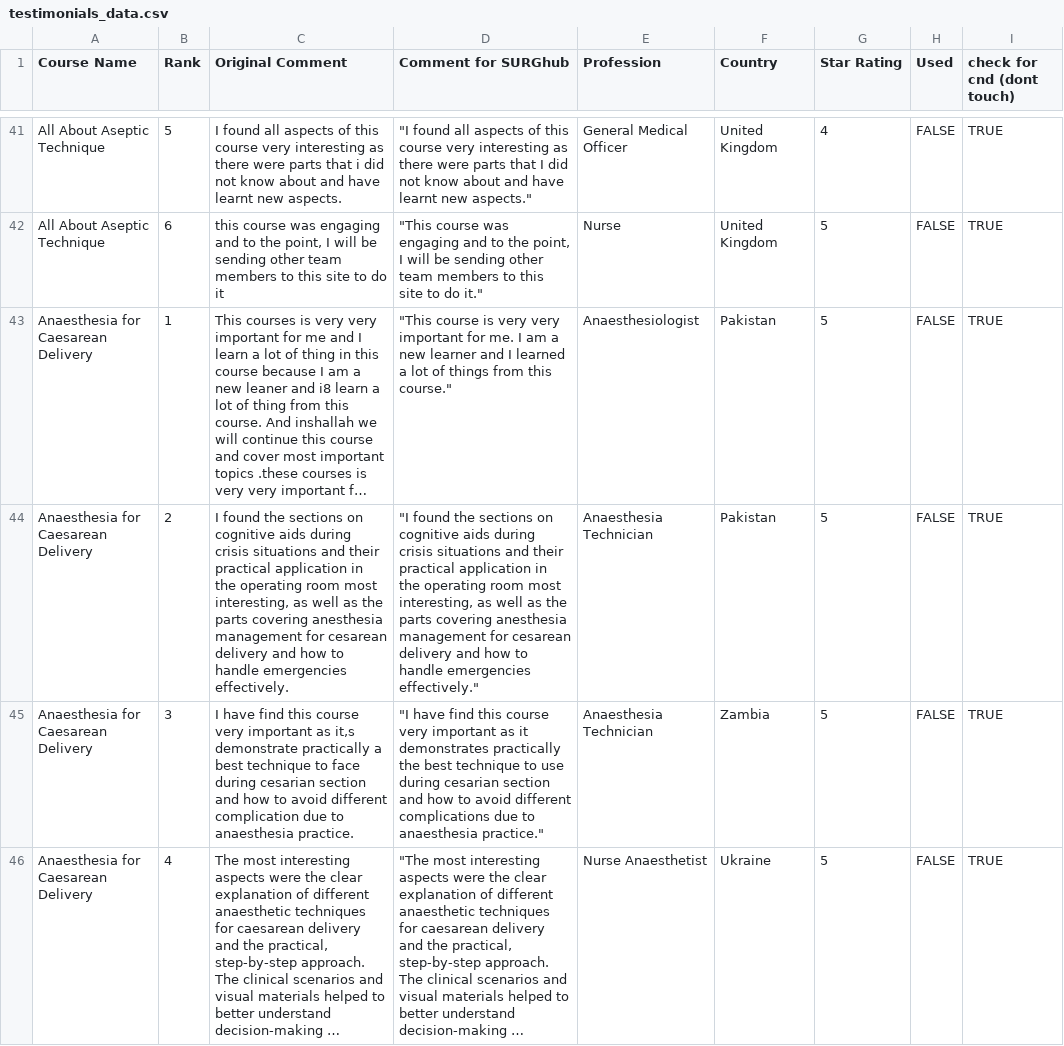
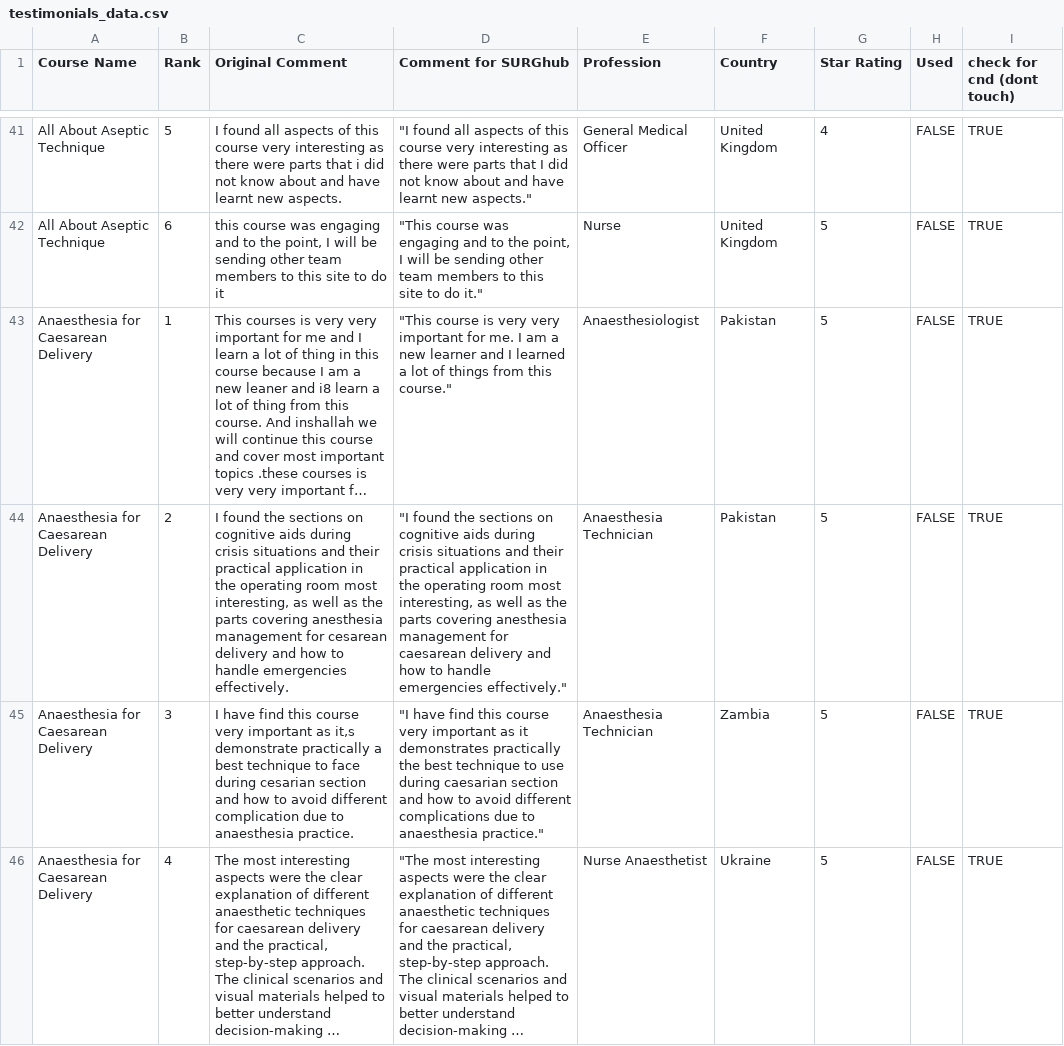
Before and after one commit to codendesigner-hash/cnd-surg-testimonials, a CSV file: testimonials_data.csv, drawn as a sheet; only a part is shown, gaps mark what is left out; long unchanged cells end in …; the diff covers the shown part only; the diff names each change by its address in the sheet, - before the commit and + after, or states it on an @@ line.

```diff
--- a/testimonials_data.csv
+++ b/testimonials_data.csv
-D44 (Comment for SURGhub): …management for cesarean delivery and…
+D44 (Comment for SURGhub): …management for caesarean delivery and…
-D45 (Comment for SURGhub): …use during cesarian section and…
+D45 (Comment for SURGhub): …use during caesarian section and…
```
Also changed, not shown: 2 edited cells elsewhere in this file, 1 other file.
